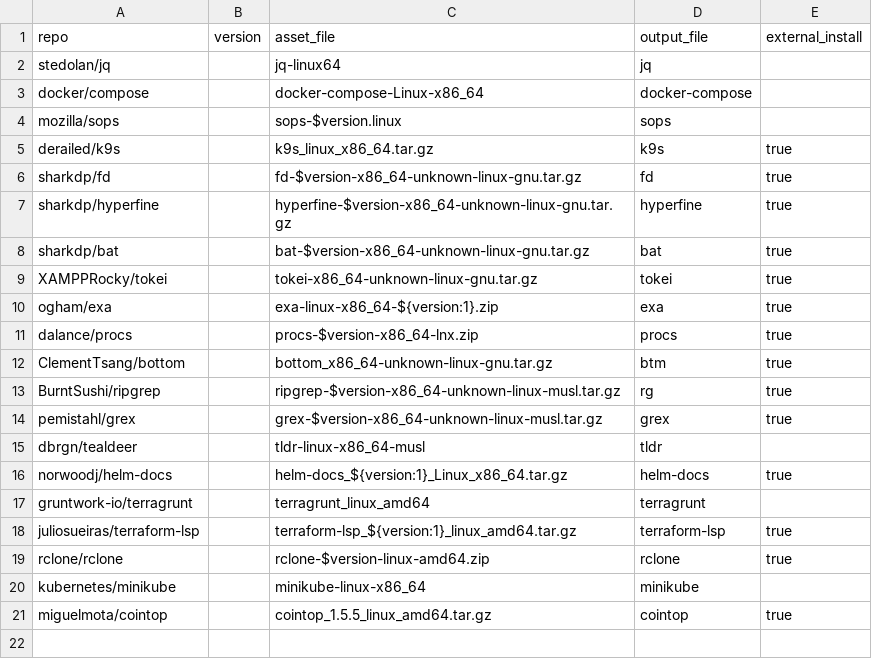
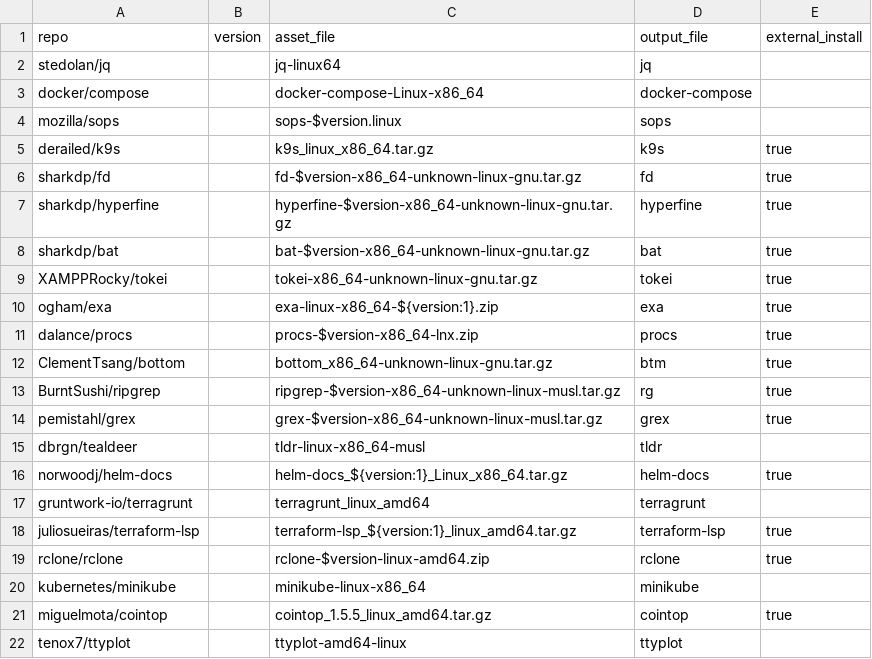
Before and after one commit to dynamotn/script-collection, a CSV file: data_release.csv, drawn as a sheet; the diff names each change by its address in the sheet, - before the commit and + after, or states it on an @@ line.

Commit message:
Add ttyplot

```diff
--- a/data_release.csv
+++ b/data_release.csv
+row 22: tenox7/ttyplot |  | ttyplot-amd64-linux | ttyplot
```
Also changed, not shown: 1 other file.
